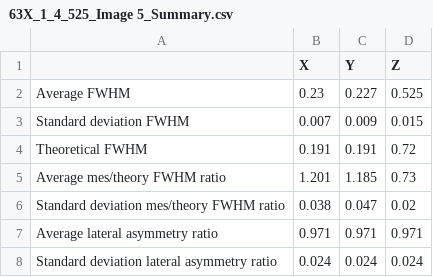
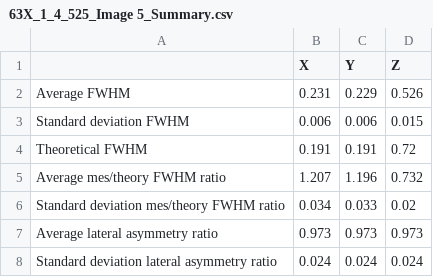
Before and after one commit to ihategithub12345678/psf-heatmap, a CSV file: PSFData/63X_1_4_525/Image 5/63X_1_4_525_Image 5_beadData/63X_1_4_525_Image 5_Summary.csv, drawn as a sheet.

```diff
--- a/PSFData/63X_1_4_525/Image 5/63X_1_4_525_Image 5_beadData/63X_1_4_525_Image 5_Summary.csv
+++ b/PSFData/63X_1_4_525/Image 5/63X_1_4_525_Image 5_beadData/63X_1_4_525_Image 5_Summary.csv
@@ -1,8 +1,8 @@
 ,X,Y,Z
-Average FWHM,0.23,0.227,0.525
-Standard deviation FWHM,0.007,0.009,0.015
+Average FWHM,0.231,0.229,0.526
+Standard deviation FWHM,0.006,0.006,0.015
 Theoretical FWHM,0.191,0.191,0.72
-Average mes/theory FWHM ratio,1.201,1.185,0.73
-Standard deviation mes/theory FWHM ratio,0.038,0.047,0.02
-Average lateral asymmetry ratio,0.971,0.971,0.971
+Average mes/theory FWHM ratio,1.207,1.196,0.732
+Standard deviation mes/theory FWHM ratio,0.034,0.033,0.02
+Average lateral asymmetry ratio,0.973,0.973,0.973
 Standard deviation lateral asymmetry ratio,0.024,0.024,0.024
```
Also changed, not shown: PSFData/63X_1_4_525/Image 10/63X_1_4_525_Image 10_beadData/63X_1_4_525_Image 10_Summary.csv, PSFData/63X_1_4_525/Image 6/63X_1_4_525_Image 6_beadData/63X_1_4_525_Image 6_Summary.csv, 7 other files.
